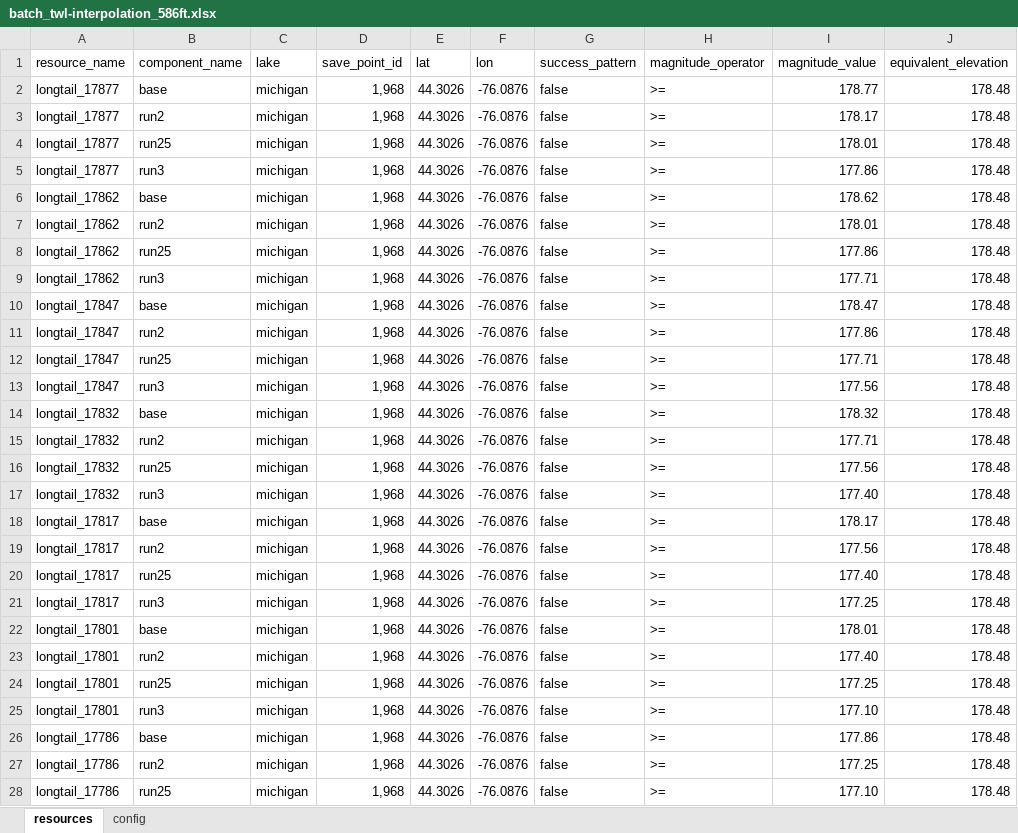
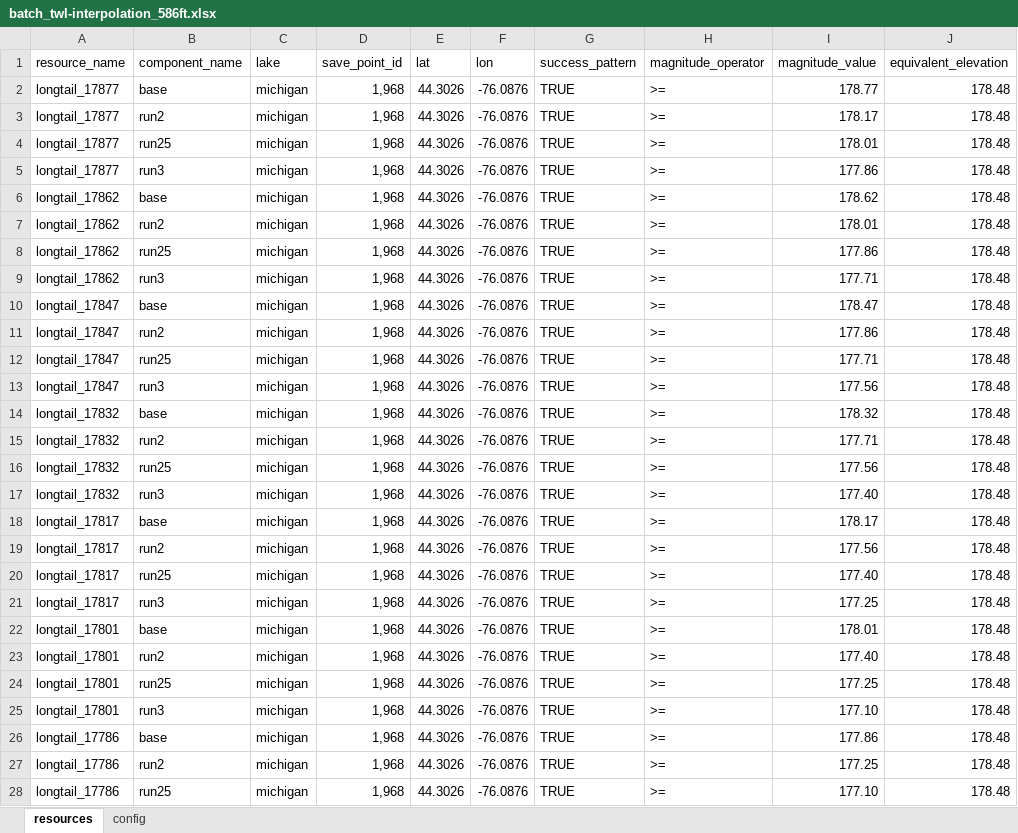
Before and after one commit to JohnRushKucharski/hydropattern, an Excel workbook: examples/great_lakes/longtailpoint/batch_twl-interpolation_586ft.xlsx, sheet resources, drawn as a sheet; only a part is shown; values as stored, in another font and other column widths than the file's, no cell formats; the diff covers the shown part only; the diff names each change by its address in the sheet, - before the commit and + after, or states it on an @@ line.

Commit message:
Add equivalent-elevation and elevation-delta outputs to great lakes TWL batch tooling

```diff
--- a/examples/great_lakes/longtailpoint/batch_twl-interpolation_586ft.xlsx (sheet resources)
+++ b/examples/great_lakes/longtailpoint/batch_twl-interpolation_586ft.xlsx (sheet resources)
-G2:G28 (success_pattern): false
+G2:G28 (success_pattern): TRUE
```
Also changed, not shown: 105 edited cells elsewhere in this sheet, sheet config, cell formats, examples/great_lakes/longtailpoint/batch_twl-interpolation_baseline.xlsx, examples/great_lakes/longtailpoint/batch_twl-nointerpolation.xlsx, 12 other files.
